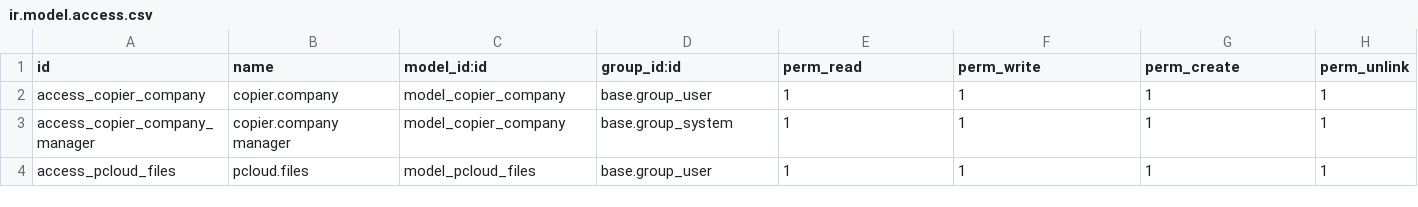
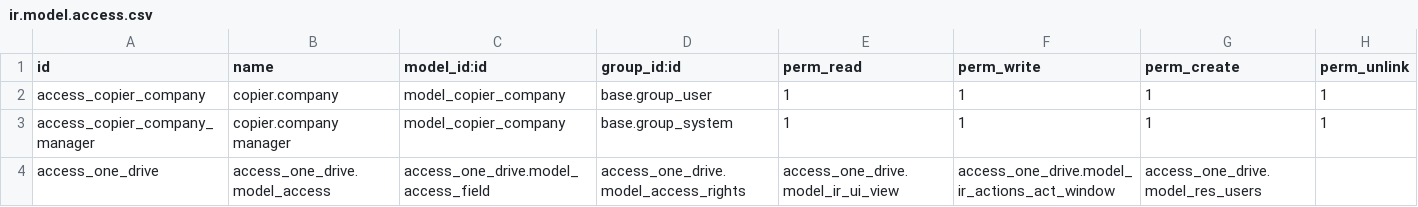
Before and after one commit to isidrovera/copier_company, a CSV file: security/ir.model.access.csv, drawn as a sheet.

```diff
--- a/security/ir.model.access.csv
+++ b/security/ir.model.access.csv
@@ -3,2 +3,2 @@ access_copier_company,copier.company,model_copier_company,base.group_user,1,1,1,
 access_copier_company_manager,copier.company manager,model_copier_company,base.group_system,1,1,1,1
-access_pcloud_files,pcloud.files,model_pcloud_files,base.group_user,1,1,1,1
+access_one_drive,access_one_drive.model_access,access_one_drive.model_access_field,access_one_drive.model_access_rights,access_one_drive.model_ir_ui_view,access_one_drive.model_ir_actions_act_window,access_one_drive.model_res_users
```
Also changed, not shown: 3 other files.
